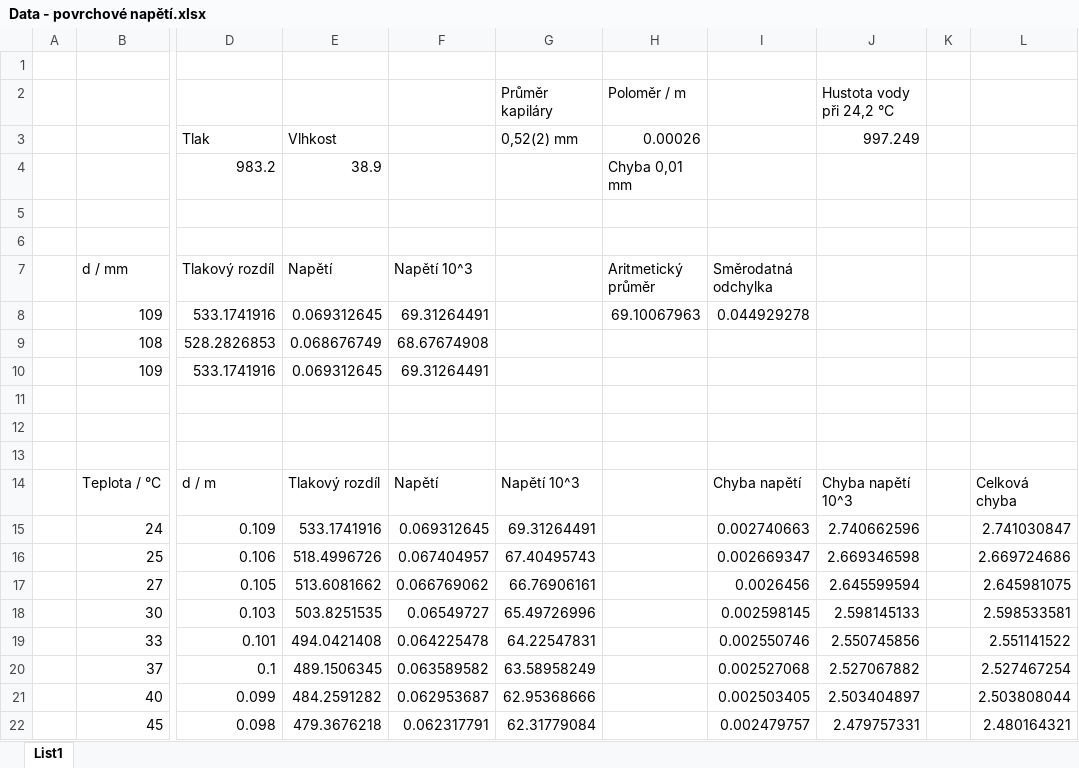
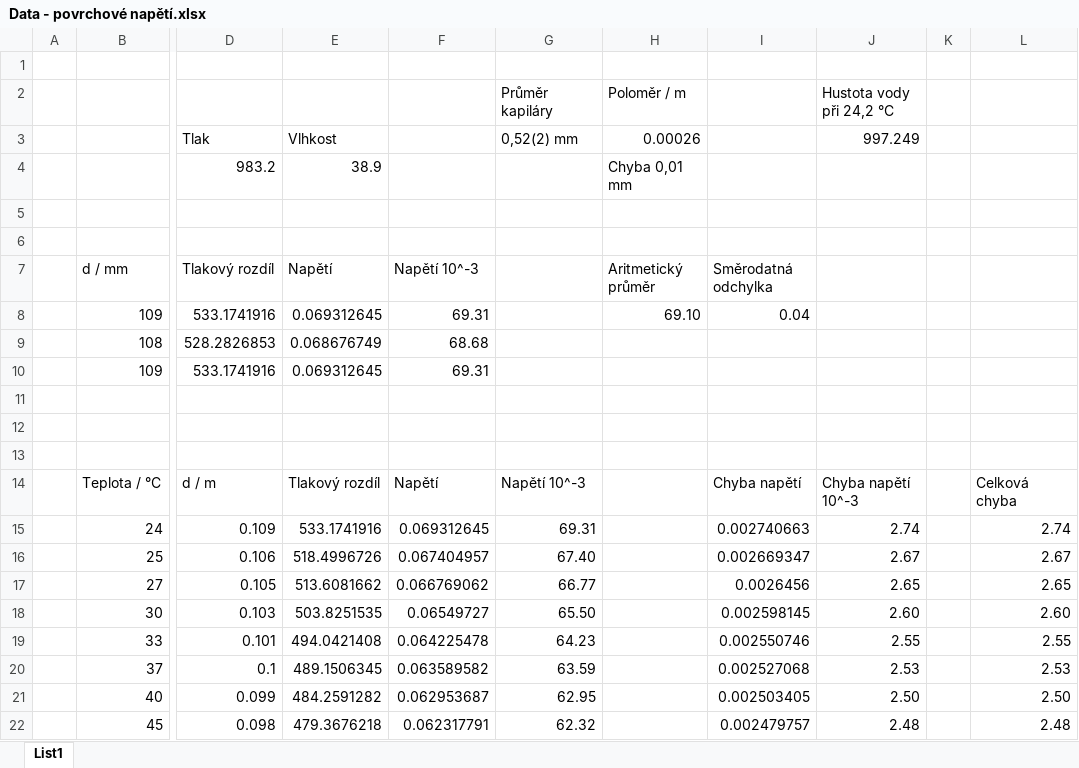
Before and after one commit to JonasVenc/Praktikum-I, an Excel workbook: 14 - Studium teplotní závislosti povrchového napětí/Data - povrchové napětí.xlsx, sheet List1, drawn as a sheet; only a part is shown, gaps mark what is left out; values as stored, in another font and other column widths than the file's, no borders; the diff covers the shown part only; the diff names each change by its address in the sheet, - before the commit and + after, or states it on an @@ line.

```diff
--- a/14 - Studium teplotní závislosti povrchového napětí/Data - povrchové napětí.xlsx (sheet List1)
+++ b/14 - Studium teplotní závislosti povrchového napětí/Data - povrchové napětí.xlsx (sheet List1)
-F7: Napětí 10^3
+F7: Napětí 10^-3
-F8: 69.31264491
+F8: 69.31
-H8: 69.10067963
+H8: 69.10
-I8: 0.044929278
+I8: 0.04
-F9: 68.67674908
+F9: 68.68
-F10: 69.31264491
+F10: 69.31
-G14: Napětí 10^3
+G14: Napětí 10^-3
-J14: Chyba napětí 10^3
+J14: Chyba napětí 10^-3
-G15: 69.31264491
+G15: 69.31
-J15: 2.740662596
+J15: 2.74
-L15: 2.741030847
+L15: 2.74
-G16: 67.40495743
+G16: 67.40
-J16: 2.669346598
+J16: 2.67
-L16: 2.669724686
+L16: 2.67
-G17: 66.76906161
+G17: 66.77
-J17: 2.645599594
+J17: 2.65
-L17: 2.645981075
+L17: 2.65
-G18: 65.49726996
+G18: 65.50
-J18: 2.598145133
+J18: 2.60
-L18: 2.598533581
+L18: 2.60
-G19: 64.22547831
+G19: 64.23
-J19: 2.550745856
+J19: 2.55
-L19: 2.551141522
+L19: 2.55
-G20: 63.58958249
+G20: 63.59
-J20: 2.527067882
+J20: 2.53
-L20: 2.527467254
+L20: 2.53
-G21: 62.95368666
+G21: 62.95
-J21: 2.503404897
+J21: 2.50
-L21: 2.503808044
+L21: 2.50
-G22: 62.31779084
+G22: 62.32
-J22: 2.479757331
+J22: 2.48
-L22: 2.480164321
+L22: 2.48
```
Also changed, not shown: 24 edited cells elsewhere in this sheet, 3 other files.
